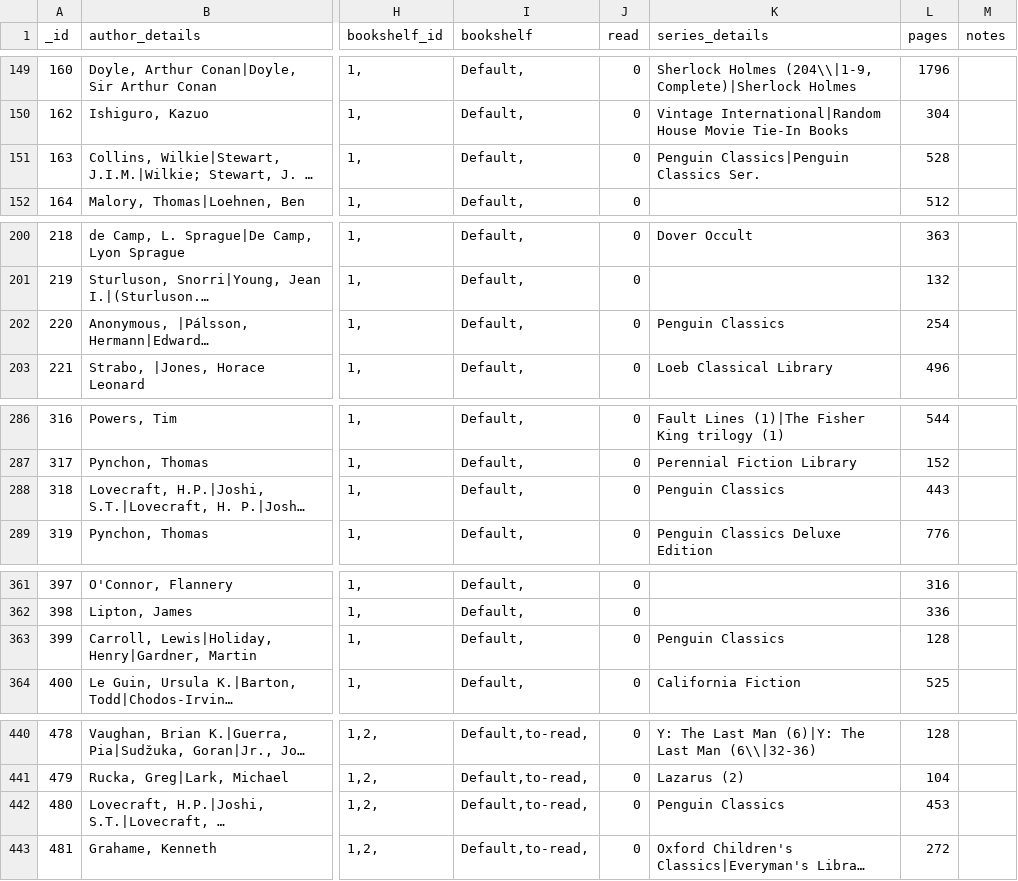
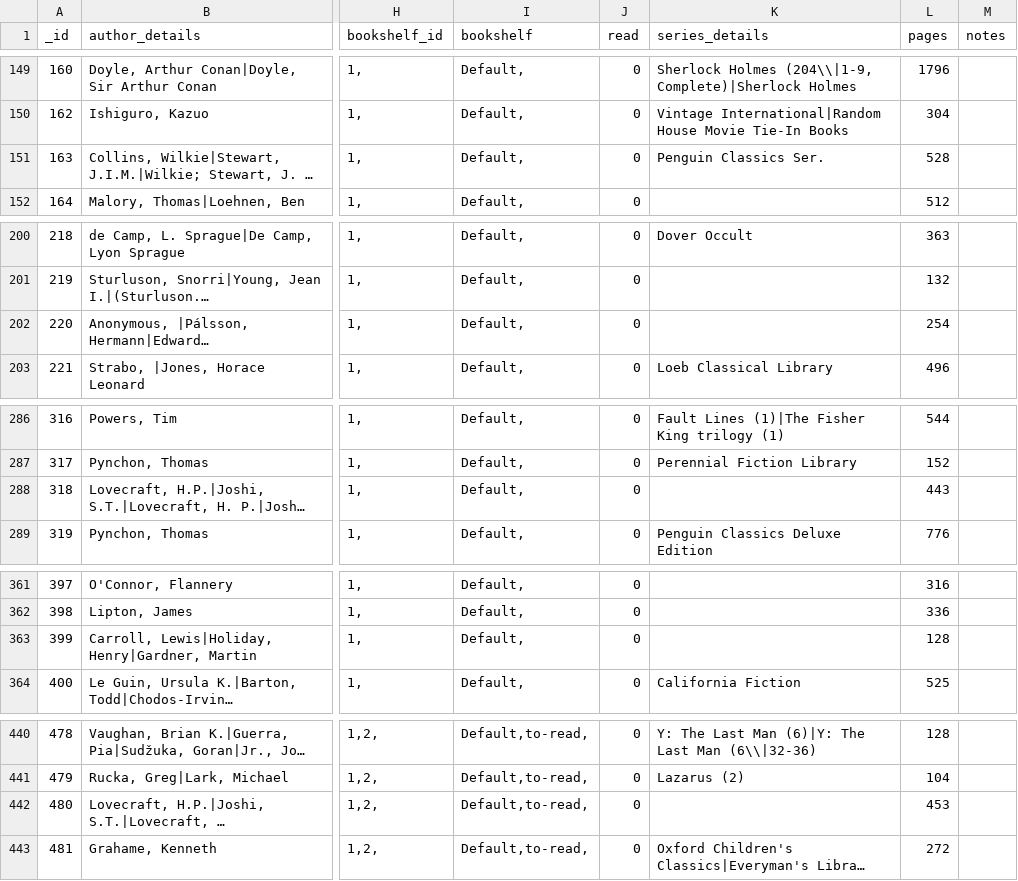
Before and after one commit to mouse-reeve/book-catalogue, a CSV file: canonical.csv, drawn as a sheet; only a part is shown, gaps mark what is left out; long unchanged cells end in …; the diff covers the shown part only; the diff names each change by its address in the sheet, - before the commit and + after, or states it on an @@ line.

Commit message:
New books and a little series cleanup
Hellblazer from Amazon and Tree of Codes from the publisher

```diff
--- a/canonical.csv
+++ b/canonical.csv
-K151 (series_details): Penguin Classics|Penguin Classics Ser.
+K151 (series_details): Penguin Classics Ser.
-K202 (series_details): Penguin Classics
+K202 (series_details): (empty)
-K288 (series_details): Penguin Classics
+K288 (series_details): (empty)
-K363 (series_details): Penguin Classics
+K363 (series_details): (empty)
-K442 (series_details): Penguin Classics
+K442 (series_details): (empty)
```
Also changed, not shown: 3 added rows and 9 edited cells elsewhere in this file.
